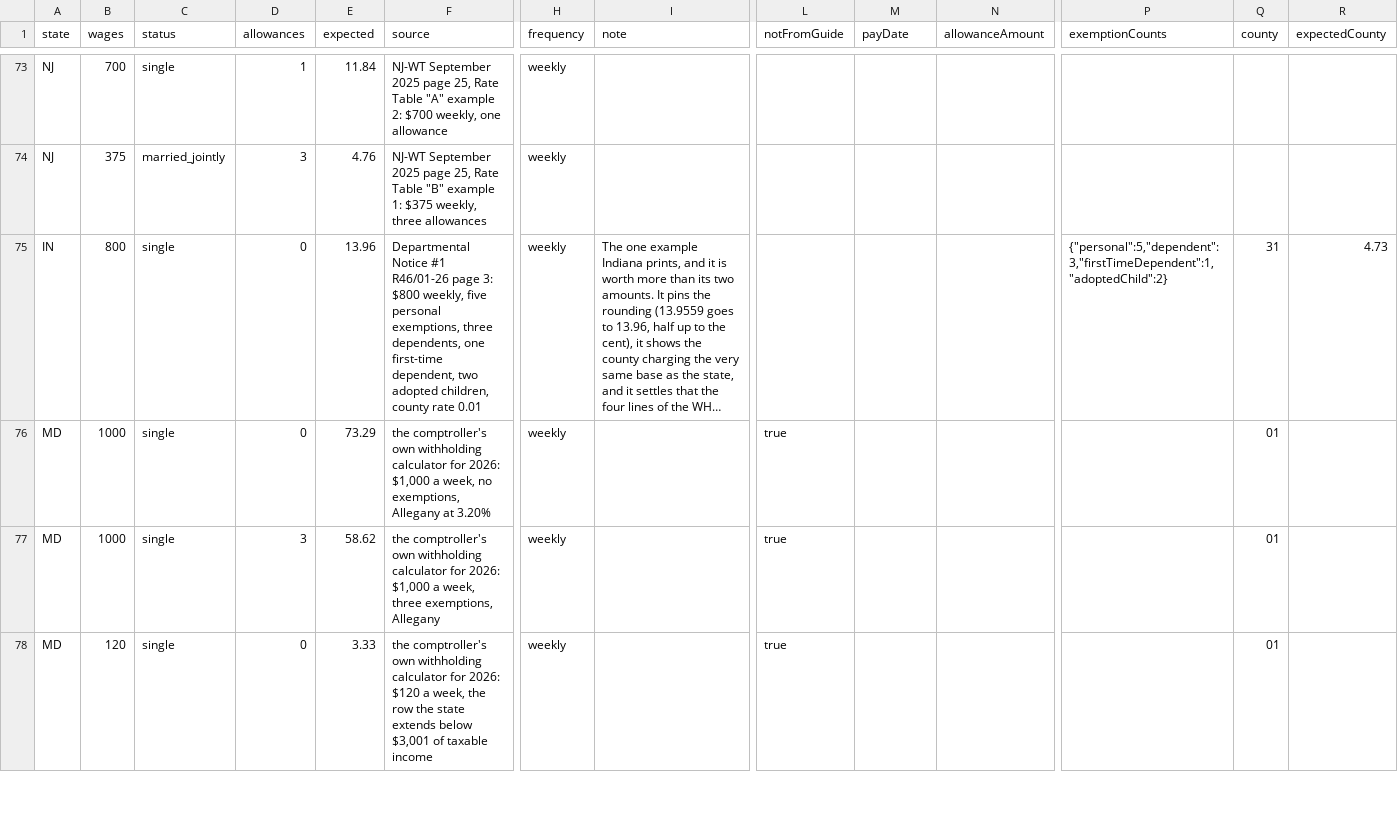
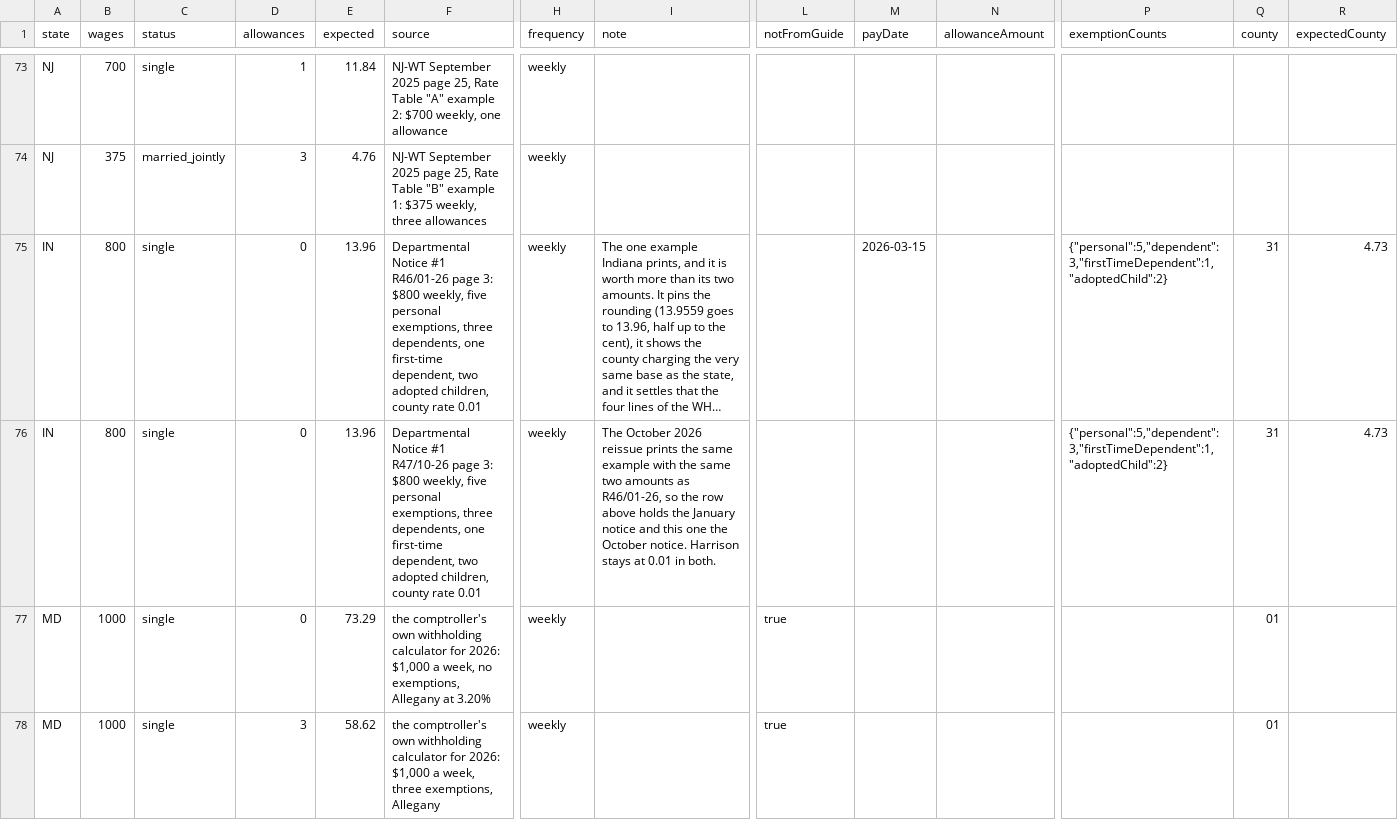
Before and after one commit to Nyaksik/us-payroll-tax-tables, a CSV file: data/tax/2026/control-examples.csv, drawn as a sheet; only a part is shown, gaps mark what is left out; the shorter side is filled out with more unchanged rows; long unchanged cells end in …; rows hold the shown columns only; the diff names each change by its address in the sheet, - before the commit and + after, or states it on an @@ line.

```diff
--- a/data/tax/2026/control-examples.csv
+++ b/data/tax/2026/control-examples.csv
-M75 (payDate): (empty)
+M75 (payDate): 2026-03-15
+row 76: IN | 800 | single | 0 | 13.96 | Departmental Notice #1 R47/10-26 page 3: $800 weekly, five personal exemptions, three dependents, one first-time dependent, two adopted children, county rate 0.01 | weekly | The October 2026 reissue prints the same example with the same two amounts as R46/01-26, so the row above holds the January notice and this one the October notice. Harrison stays at 0.01 in both. |  |  |  | {"personal":5,"dependent":3,"firstTimeDependent":1,"adoptedChild":2} | 31 | 4.73
```
Also changed, not shown: 4 other files.
